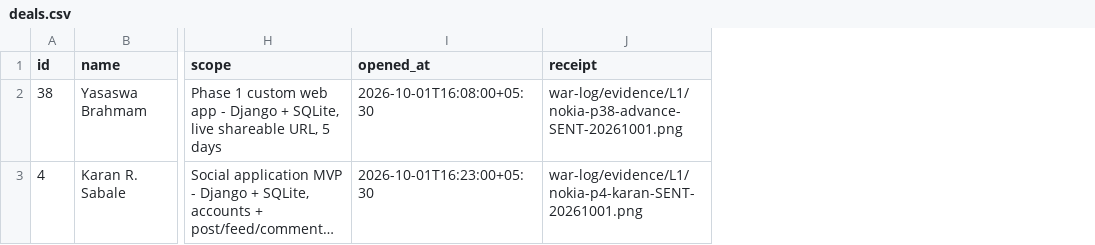
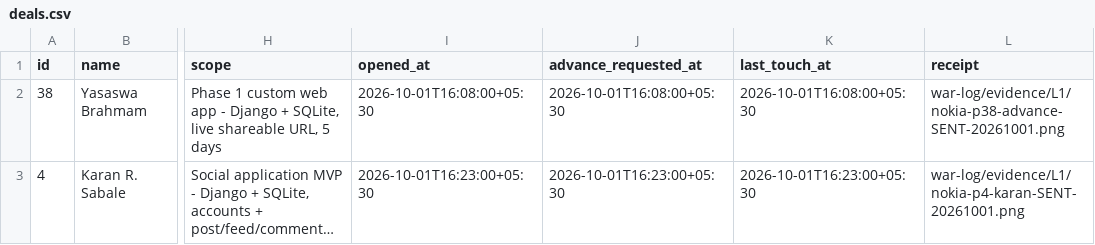
Before and after one commit to niloydassana-maker/anonym-family-archive, a CSV file: closing/deals.csv, drawn as a sheet; only a part is shown, gaps mark what is left out; long unchanged cells end in …; the diff names each change by its address in the sheet, - before the commit and + after, or states it on an @@ line.

```diff
--- a/closing/deals.csv
+++ b/closing/deals.csv
+column J (advance_requested_at), rows 2-3: 2026-10-01T16:08:00+05:30 | 2026-10-01T16:23:00+05:30
+column K (last_touch_at), rows 2-3: 2026-10-01T16:08:00+05:30 | 2026-10-01T16:23:00+05:30
```
Also changed, not shown: 3 other files.
